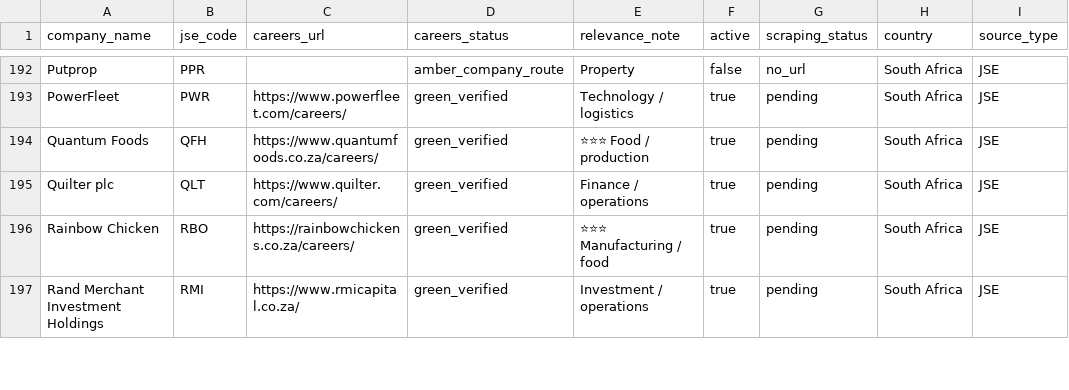
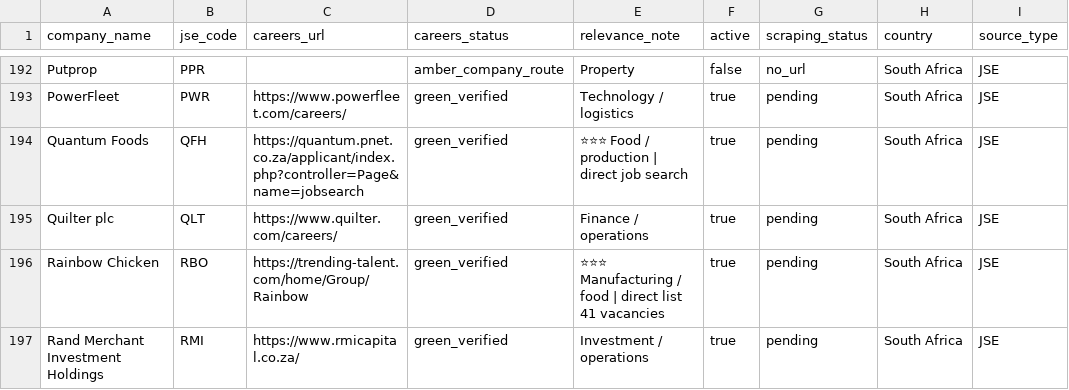
Before and after one commit to Hexmagistus/sospana-sonke, a CSV file: backend/seed/company_database_import.csv, drawn as a sheet; only a part is shown, gaps mark what is left out; the diff covers the shown part only.

Commit message:
Update JSE careers links to direct vacancy lists batch 2

```diff
--- a/backend/seed/company_database_import.csv
+++ b/backend/seed/company_database_import.csv
@@ -193,5 +193,5 @@ Putprop,PPR,,amber_company_route,Property,false,no_url,South Africa,JSE
 PowerFleet,PWR,https://www.powerfleet.com/careers/,green_verified,Technology / logistics,true,pending,South Africa,JSE
-Quantum Foods,QFH,https://www.quantumfoods.co.za/careers/,green_verified,⭐⭐⭐ Food / production,true,pending,South Africa,JSE
+Quantum Foods,QFH,https://quantum.pnet.co.za/applicant/index.php?controller=Page&name=jobsearch,green_verified,⭐⭐⭐ Food / production | direct job search,true,pending,South Africa,JSE
 Quilter plc,QLT,https://www.quilter.com/careers/,green_verified,Finance / operations,true,pending,South Africa,JSE
-Rainbow Chicken,RBO,https://rainbowchickens.co.za/careers/,green_verified,⭐⭐⭐ Manufacturing / food,true,pending,South Africa,JSE
+Rainbow Chicken,RBO,https://trending-talent.com/home/Group/Rainbow,green_verified,⭐⭐⭐ Manufacturing / food | direct list 41 vacancies,true,pending,South Africa,JSE
 Rand Merchant Investment Holdings,RMI,https://www.rmicapital.co.za/,green_verified,Investment / operations,true,pending,South Africa,JSE
```
Also changed, not shown: 46 edited cells elsewhere in this file.
